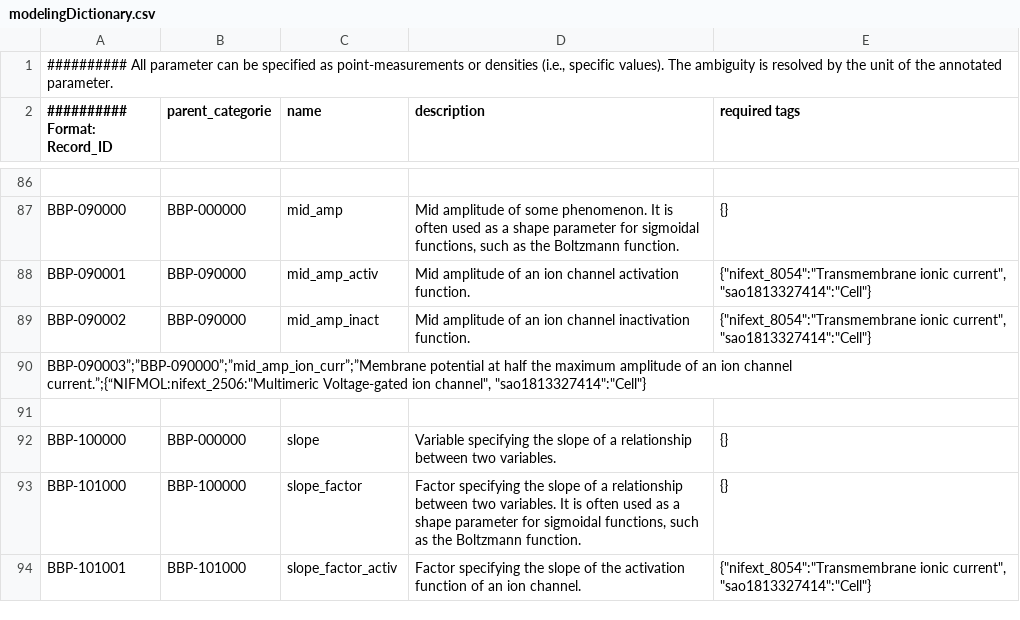
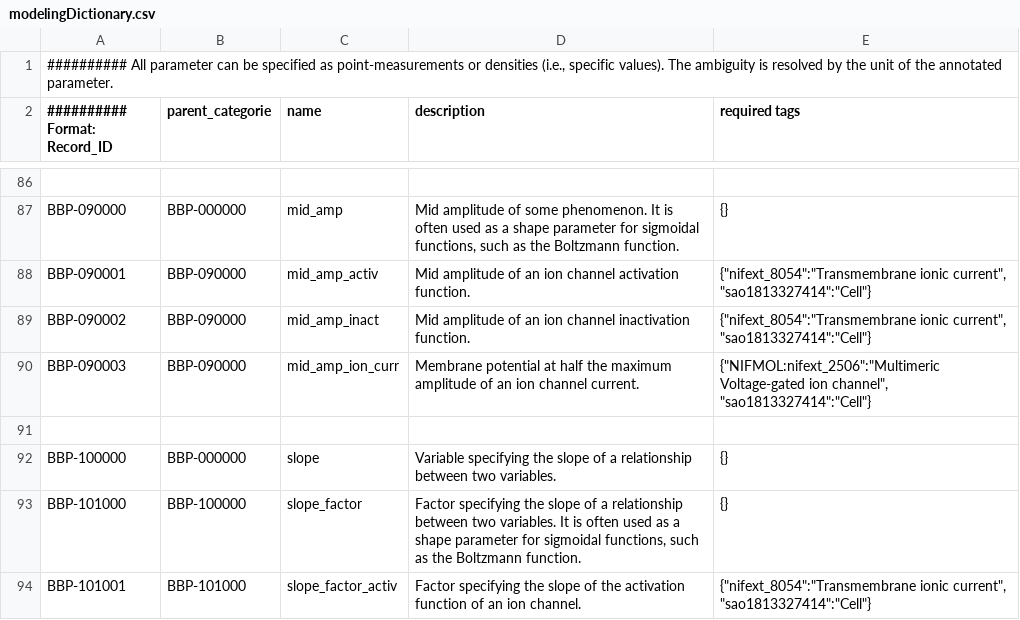
Before and after one commit to BlueBrain/nat, a CSV file: nat/modelingDictionary.csv, drawn as a sheet; only a part is shown, gaps mark what is left out.

Commit message:
Correcting quotes.

```diff
--- a/nat/modelingDictionary.csv
+++ b/nat/modelingDictionary.csv
@@ -89,3 +89,3 @@
 "BBP-090002";"BBP-090000";"mid_amp_inact";"Mid amplitude of an ion channel inactivation function.";{"nifext_8054":"Transmembrane ionic current", "sao1813327414":"Cell"}
-"BBP-090003”;”BBP-090000”;”mid_amp_ion_curr”;”Membrane potential at half the maximum amplitude of an ion channel current.”;{“NIFMOL:nifext_2506":"Multimeric Voltage-gated ion channel", "sao1813327414":"Cell"}
+"BBP-090003";"BBP-090000";"mid_amp_ion_curr";"Membrane potential at half the maximum amplitude of an ion channel current.";{"NIFMOL:nifext_2506":"Multimeric Voltage-gated ion channel", "sao1813327414":"Cell"}
 
```
